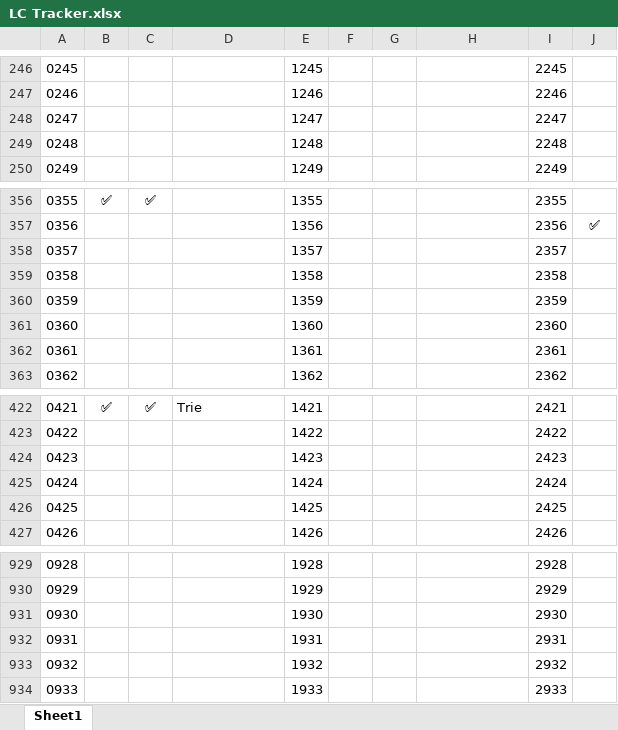
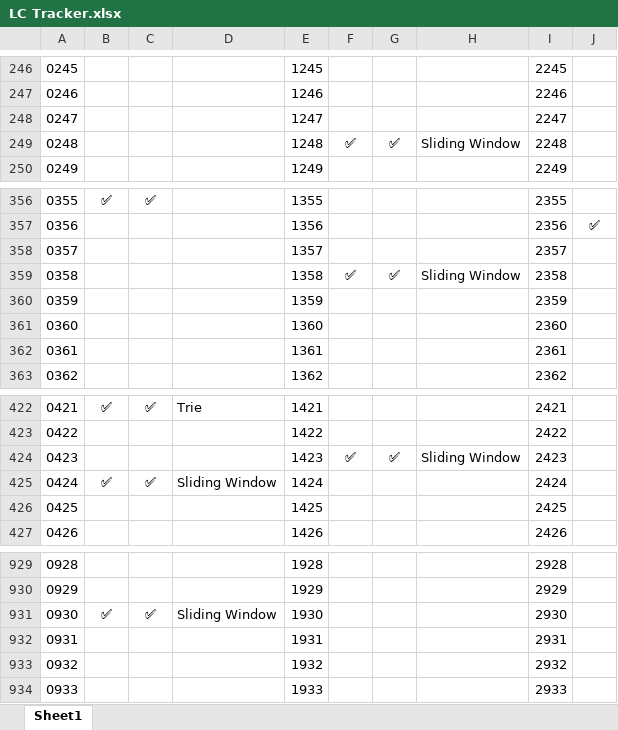
Before and after one commit to shikhar-mutta/Leetcode-Practice, an Excel workbook: LC Tracker.xlsx, sheet Sheet1, drawn as a sheet; only a part is shown, gaps mark what is left out; values as stored, in another font and other column widths than the file's, no borders; the diff names each change by its address in the sheet, - before the commit and + after, or states it on an @@ line.

```diff
--- a/LC Tracker.xlsx (sheet Sheet1)
+++ b/LC Tracker.xlsx (sheet Sheet1)
-F249: (empty)
+F249: ✅
-G249: (empty)
+G249: ✅
-H249: (empty)
+H249: Sliding Window
-F359: (empty)
+F359: ✅
-G359: (empty)
+G359: ✅
-H359: (empty)
+H359: Sliding Window
-F424: (empty)
+F424: ✅
-G424: (empty)
+G424: ✅
-H424: (empty)
+H424: Sliding Window
-B425: (empty)
+B425: ✅
-C425: (empty)
+C425: ✅
-D425: (empty)
+D425: Sliding Window
-B931: (empty)
+B931: ✅
-C931: (empty)
+C931: ✅
-D931: (empty)
+D931: Sliding Window
```
Also changed, not shown: 10 other files.
